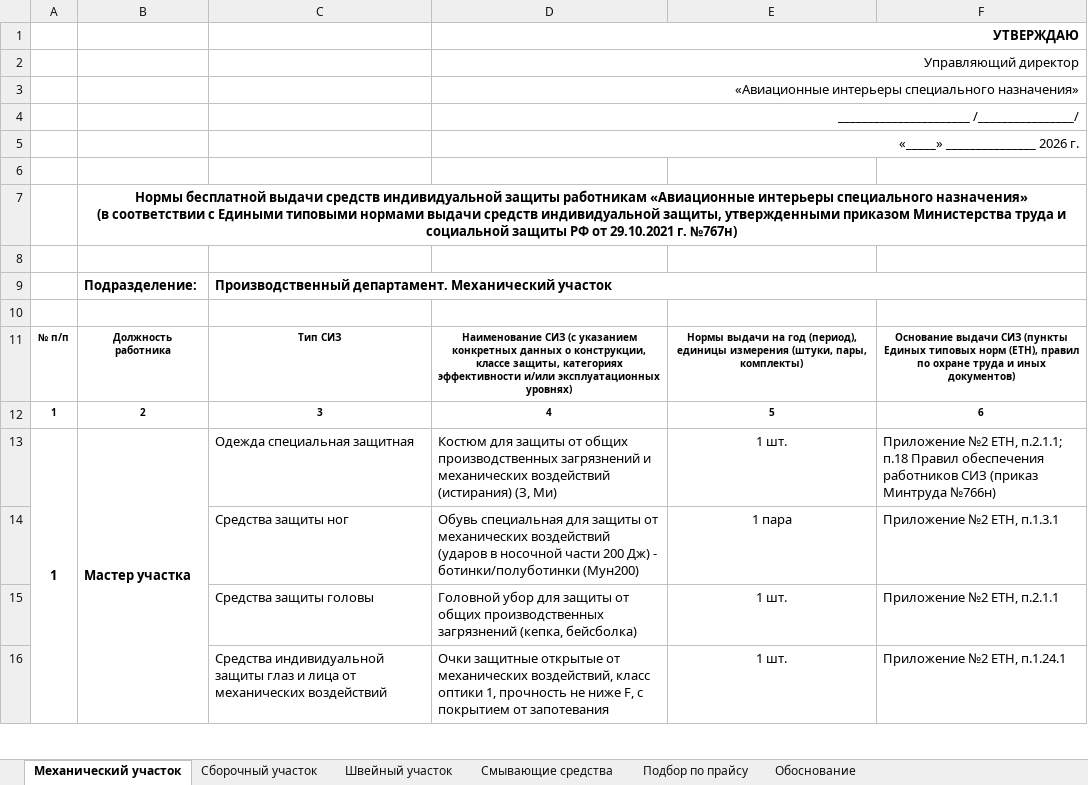
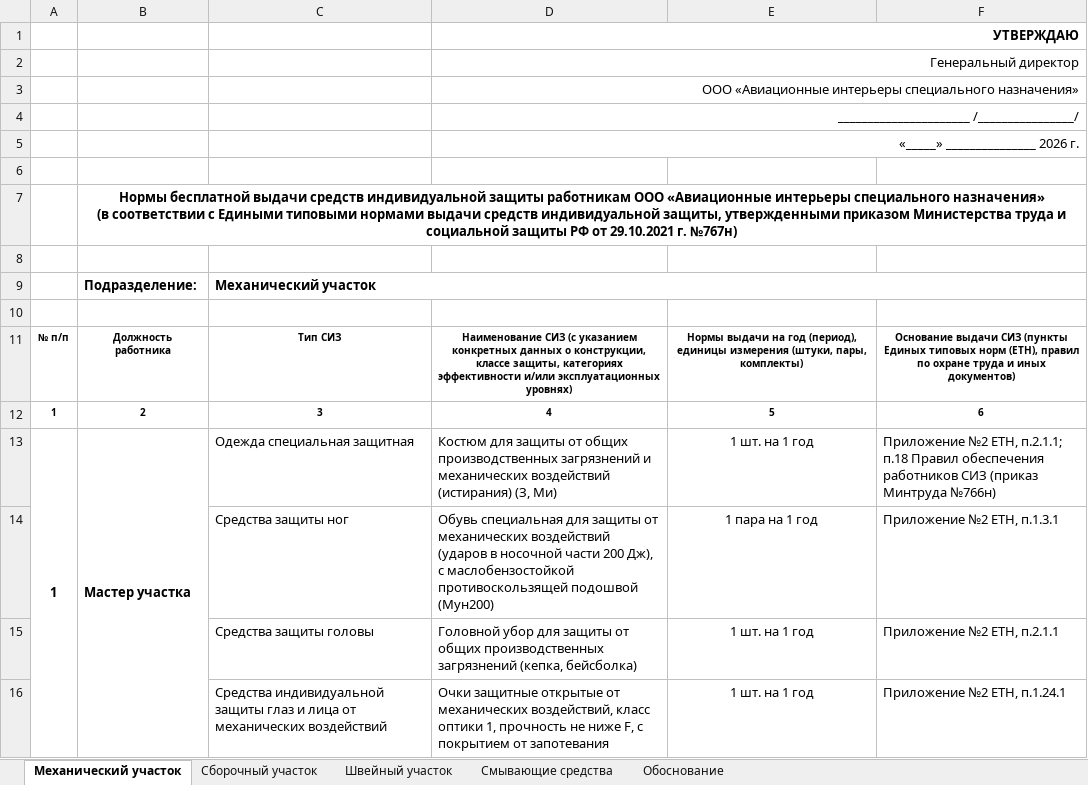
Before and after one commit to aigulaikesheva-eng/-, an Excel workbook: documents/SIZ_2026/Normy_SIZ_AI_specnaznacheniya_2026.xlsx, sheet Механический участок, drawn as a sheet; only a part is shown; values as stored, in another font and other column widths than the file's, no borders; the diff covers the shown part only; the diff names each change by its address in the sheet, - before the commit and + after, or states it on an @@ line.

```diff
--- a/documents/SIZ_2026/Normy_SIZ_AI_specnaznacheniya_2026.xlsx (sheet Механический участок)
+++ b/documents/SIZ_2026/Normy_SIZ_AI_specnaznacheniya_2026.xlsx (sheet Механический участок)
-sheet tab: Подбор по прайсу
-D2: Управляющий директор
+D2: Генеральный директор
-D3: «Авиационные интерьеры…
+D3: ООО «Авиационные интерьеры…
-B7: …защиты работникам «Авиационные интерьеры…
+B7: …защиты работникам ООО «Авиационные интерьеры…
-C9: Производственный департамент. Механический участок
+C9: Механический участок
-E13: 1 шт.
+E13: 1 шт. на 1 год
-D14: …части 200 Дж) - ботинки/полуботинки (Мун200)
+D14: …части 200 Дж), с маслобензостойкой противоскользящей подошвой (Мун200)
-E14: 1 пара
+E14: 1 пара на 1 год
-E15:E16: 1 шт.
+E15:E16: 1 шт. на 1 год
```
Also changed, not shown: 9 added rows, 4 removed rows and 29 edited cells elsewhere in this sheet, sheet Швейный участок, sheet Сборочный участок, sheet Обоснование, sheet Смывающие средства.
